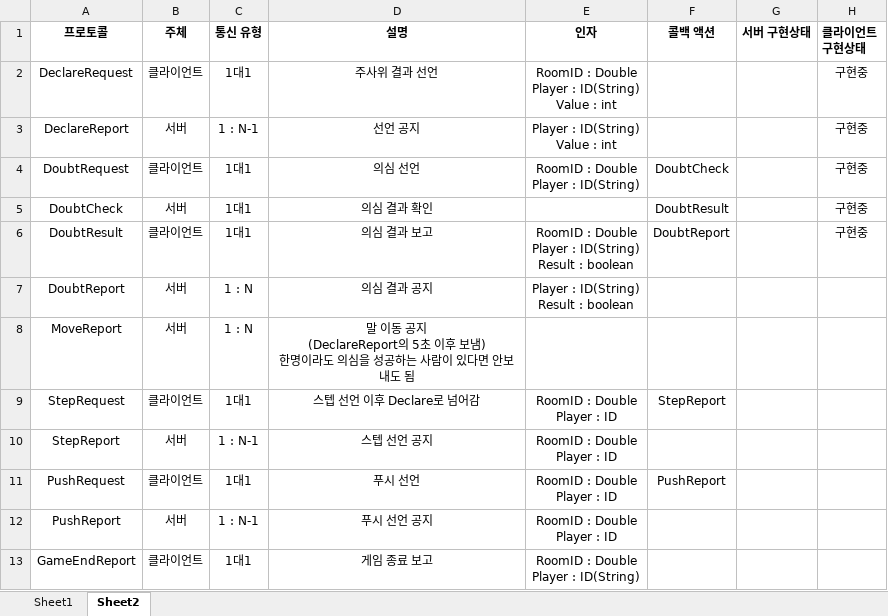
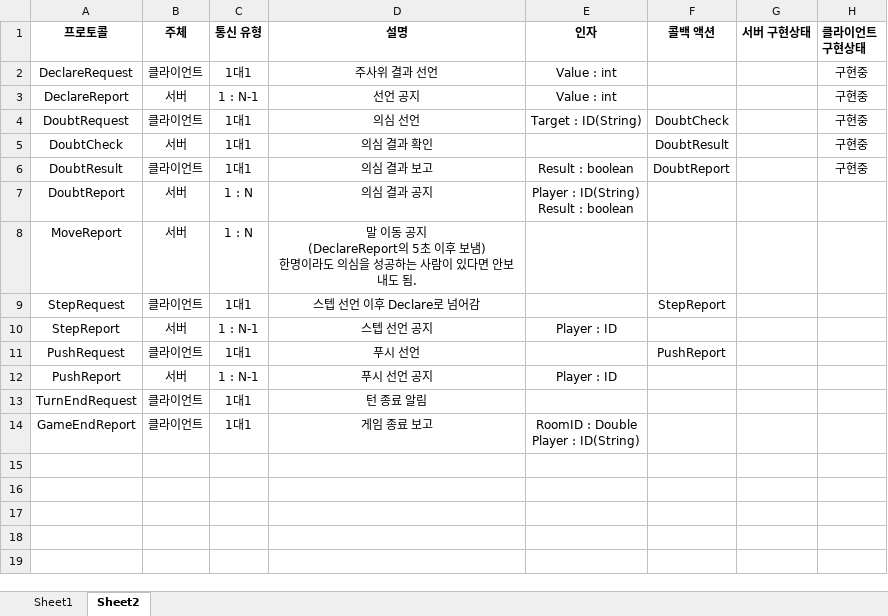
Before and after one commit to Team-QSS/NoDoubt, an Excel workbook: doc/프로토콜_명세.xlsx, sheet Sheet2, drawn as a sheet; values as stored, in another font and other column widths than the file's, no borders; ↵ is a line break in a cell; the diff names each change by its address in the sheet, - before the commit and + after, or states it on an @@ line.

Commit message:
인게임 통신 프로토콜 명세 수정

```diff
--- a/doc/프로토콜_명세.xlsx (sheet Sheet2)
+++ b/doc/프로토콜_명세.xlsx (sheet Sheet2)
-E2 (인자): RoomID : Double ↵ Player : ID(String) ↵ Value : int
+E2 (인자): Value : int
-E3 (인자): Player : ID(String) ↵ Value : int
+E3 (인자): Value : int
-E4 (인자): RoomID : Double ↵ Player : ID(String)
+E4 (인자): Target : ID(String)
-E6 (인자): RoomID : Double ↵ Player : ID(String) ↵ Result : boolean
+E6 (인자): Result : boolean
-D8 (설명): …내도 됨
+D8 (설명): …내도 됨.
-E9 (인자): RoomID : Double ↵ Player : ID
+E9 (인자): (empty)
-E10 (인자): RoomID : Double ↵ Player : ID
+E10 (인자): Player : ID
-E11 (인자): RoomID : Double ↵ Player : ID
+E11 (인자): (empty)
-E12 (인자): RoomID : Double ↵ Player : ID
+E12 (인자): Player : ID
+row 13: TurnEndRequest | 클라이언트 | 1대1 | 턴 종료 알림
```
